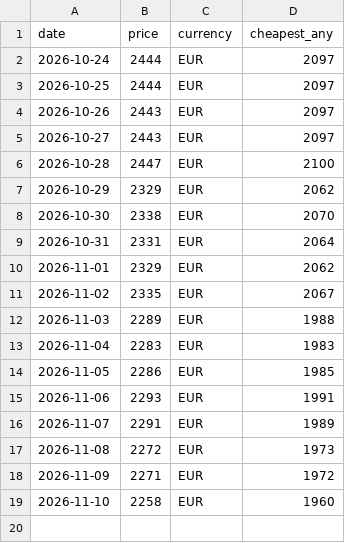
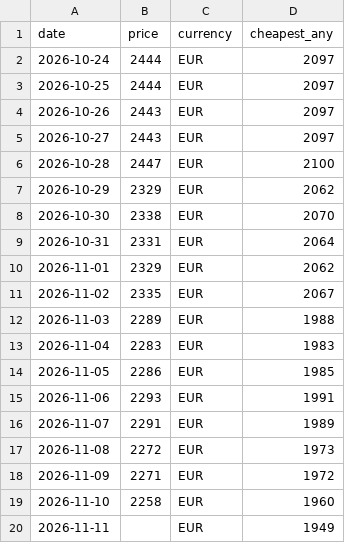
Before and after one commit to barragwada/suivi-prix, a CSV file: data/prices.csv, drawn as a sheet.

```diff
--- a/data/prices.csv
+++ b/data/prices.csv
@@ -19 +19,2 @@ date,price,currency,cheapest_any
 2026-11-10,2258,EUR,1960
+2026-11-11,,EUR,1949
```
Also changed, not shown: 1 other file.
